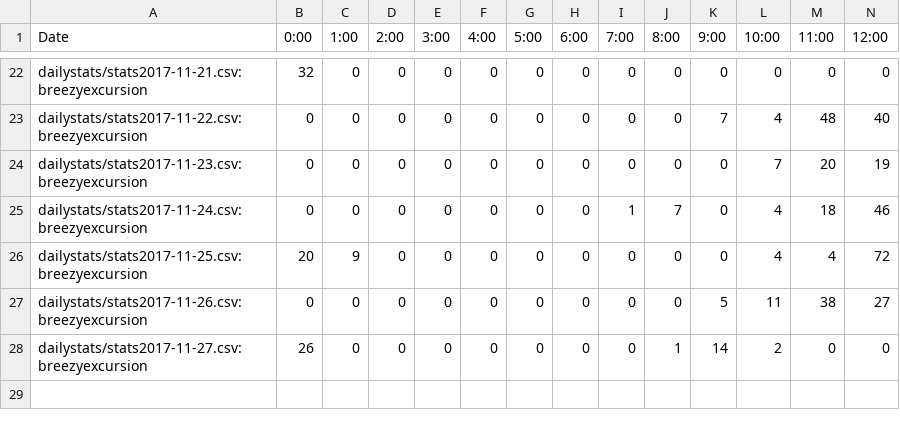
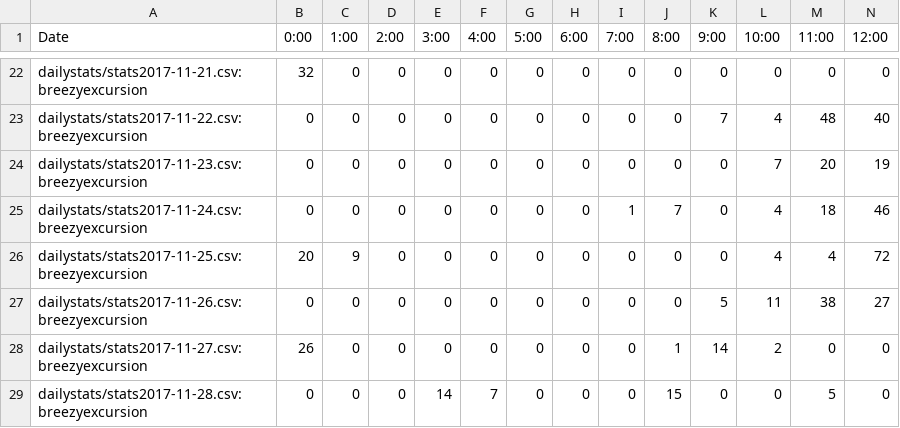
Before and after one commit to kenneththomas/ari4stats, a CSV file: userstats/breezyexcursion.csv, drawn as a sheet; only a part is shown, gaps mark what is left out; rows hold the shown columns only; the diff names each change by its address in the sheet, - before the commit and + after, or states it on an @@ line.

```diff
--- a/userstats/breezyexcursion.csv
+++ b/userstats/breezyexcursion.csv
+row 29: dailystats/stats2017-11-28.csv:breezyexcursion | 0 | 0 | 0 | 14 | 7 | 0 | 0 | 0 | 15 | 0 | 0 | 5 | 0
```
Also changed, not shown: userstats/Ashtar_Sheron_GLF.csv, userstats/NigerianKnightmare.csv, 42 other files.
